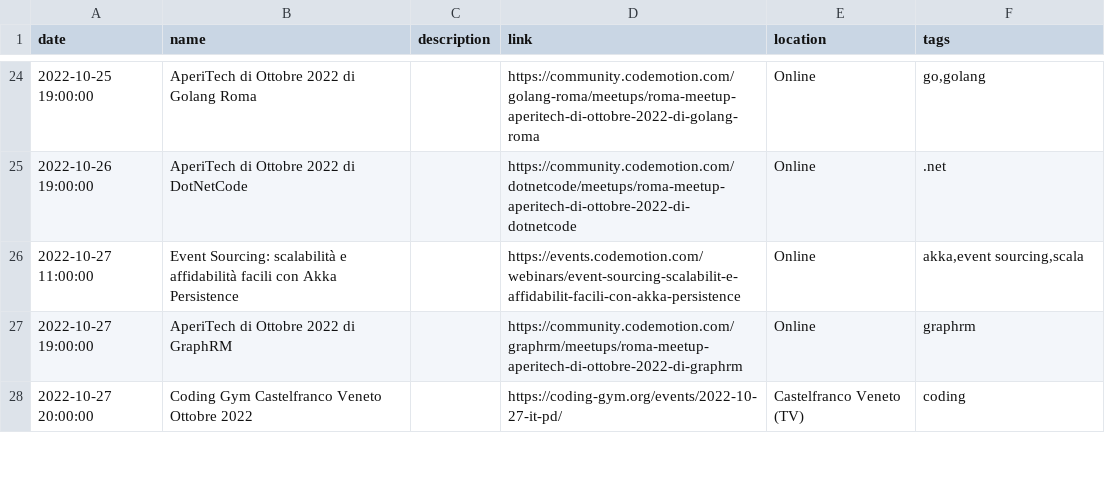
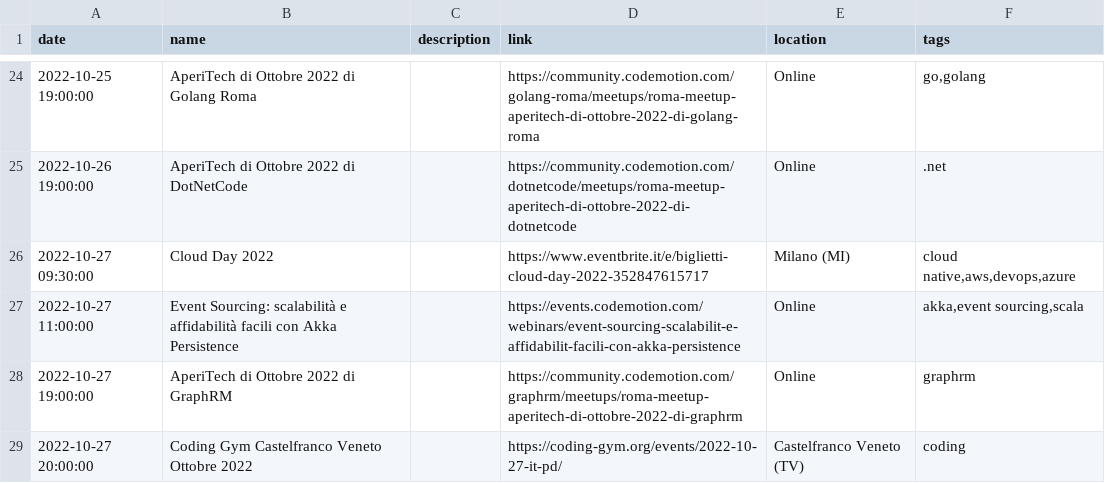
Before and after one commit to Defkon1/it-events, a CSV file: events/events.csv, drawn as a sheet; only a part is shown, gaps mark what is left out.

Commit message:
Adding Cloud Day 2022 event (27 ottobre)

```diff
--- a/events/events.csv
+++ b/events/events.csv
@@ -25,2 +25,3 @@ date,name,description,link,location,tags
 2022-10-26 19:00:00,"AperiTech di Ottobre 2022 di DotNetCode",,https://community.codemotion.com/dotnetcode/meetups/roma-meetup-aperitech-di-ottobre-2022-di-dotnetcode,Online,".net"
+2022-10-27 09:30:00,"Cloud Day 2022",,https://www.eventbrite.it/e/biglietti-cloud-day-2022-352847615717,Milano (MI),"cloud native,aws,devops,azure"
 2022-10-27 11:00:00,"Event Sourcing: scalabilità e affidabilità facili con Akka Persistence",,https://events.codemotion.com/webinars/event-sourcing-scalabilit-e-affidabilit-facili-con-akka-persistence,Online,"akka,event sourcing,scala"
```
